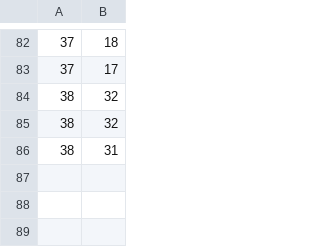
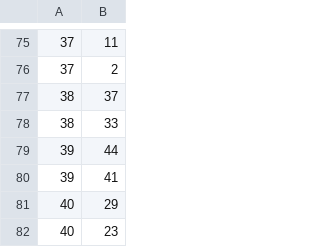
Before and after one commit to tjaved573/Hotel-Management-System, a CSV file: data/reservation_room_rel.csv, drawn as a sheet; only a part is shown, gaps mark what is left out; the diff covers the shown part only.

```diff
--- a/data/reservation_room_rel.csv
+++ b/data/reservation_room_rel.csv
@@ -82,5 +75,8 @@
-37,18
-37,17
-38,32
-38,32
-38,31
+37,11
+37,2
+38,37
+38,33
+39,44
+39,41
+40,29
+40,23
```
Also changed, not shown: 15 added rows, 22 removed rows and 54 edited cells elsewhere in this file, data/feature_room_rel.csv, data/reservation.csv, 6 other files.
